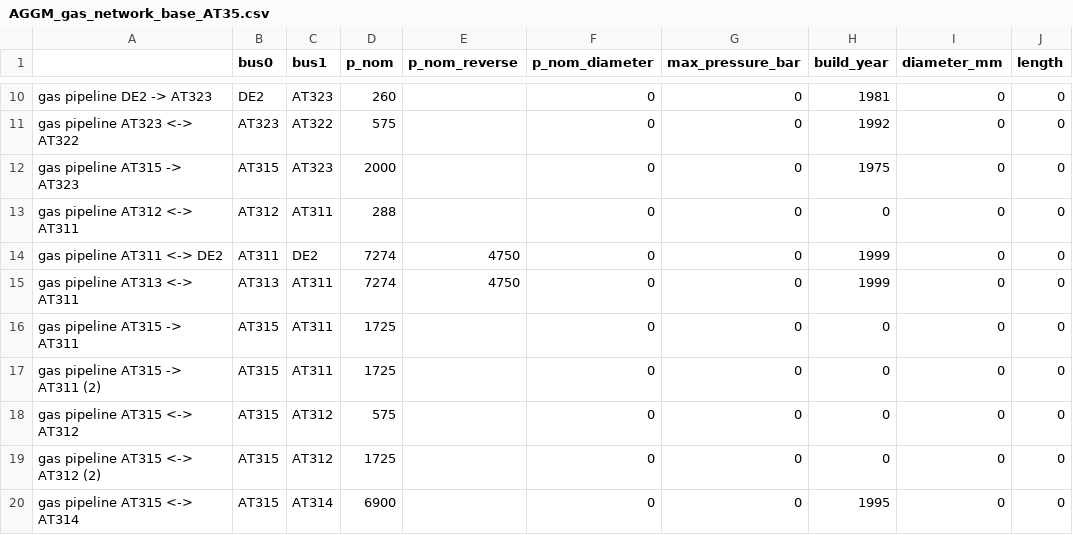
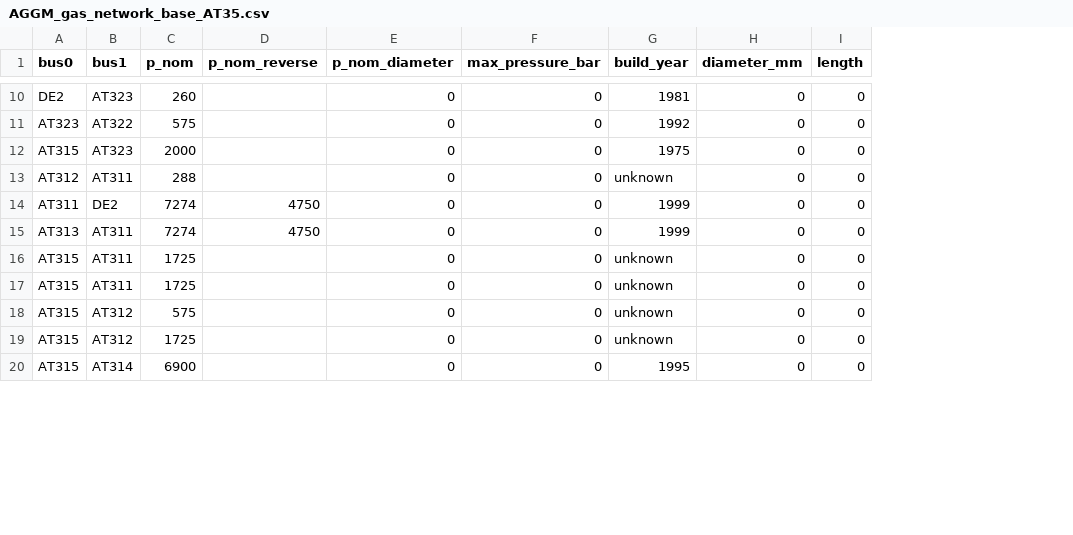
Before and after one commit to AGGM-AG/pypsa-at, a CSV file: data/pypsa-at/AGGM_gas_network_base_AT35.csv, drawn as a sheet; only a part is shown, gaps mark what is left out; removed rows and columns are numbered as before the commit, all else as after; the diff covers the shown part only; the diff names each change by its address in the sheet, - before the commit and + after, or states it on an @@ line.

```diff
--- a/data/pypsa-at/AGGM_gas_network_base_AT35.csv
+++ b/data/pypsa-at/AGGM_gas_network_base_AT35.csv
-column A, rows 10-20: gas pipeline DE2 -> AT323 | gas pipeline AT323 <-> AT322 | gas pipeline AT315 -> AT323 | gas pipeline AT312 <-> AT311 | gas pipeline AT311 <-> DE2 | gas pipeline AT313 <-> AT311 | gas pipeline AT315 -> AT311 | gas pipeline AT315 -> AT311 (2) | gas pipeline AT315 <-> AT312 | gas pipeline AT315 <-> AT312 (2) | gas pipeline AT315 <-> AT314
-G13 (build_year): 0
+G13 (build_year): unknown
-G16:G19 (build_year): 0
+G16:G19 (build_year): unknown
```
Also changed, not shown: 10 edited cells elsewhere in this file, 3 other files.
